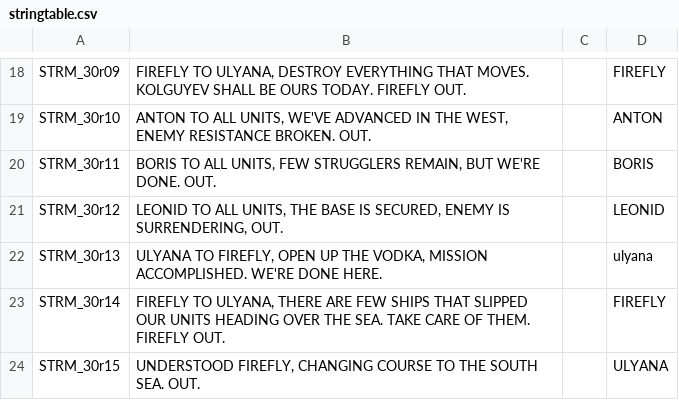
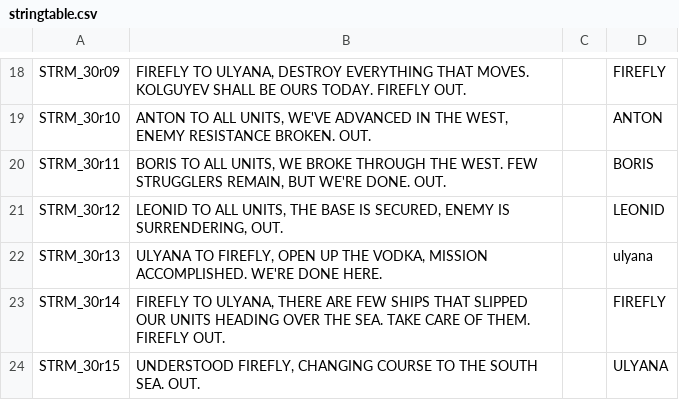
Before and after one commit to Kossyr/dawn, a CSV file: Missions/30Checkmate.Cain/stringtable.csv, drawn as a sheet; only a part is shown, gaps mark what is left out.

```diff
--- a/Missions/30Checkmate.Cain/stringtable.csv
+++ b/Missions/30Checkmate.Cain/stringtable.csv
@@ -19,3 +19,3 @@ STRM_30r09,"FIREFLY TO ULYANA, DESTROY EVERYTHING THAT MOVES. KOLGUYEV SHALL BE
 STRM_30r10,"ANTON TO ALL UNITS, WE'VE ADVANCED IN THE WEST, ENEMY RESISTANCE BROKEN. OUT.","",ANTON
-STRM_30r11,"BORIS TO ALL UNITS, FEW STRUGGLERS REMAIN, BUT WE'RE DONE. OUT.","",BORIS
+STRM_30r11,"BORIS TO ALL UNITS, WE BROKE THROUGH THE WEST. FEW STRUGGLERS REMAIN, BUT WE'RE DONE. OUT.","",BORIS
 STRM_30r12,"LEONID TO ALL UNITS, THE BASE IS SECURED, ENEMY IS SURRENDERING, OUT.","",LEONID
```
Also changed, not shown: Missions/21Lieutenant.Cain/stringtable.csv, 7 other files.
